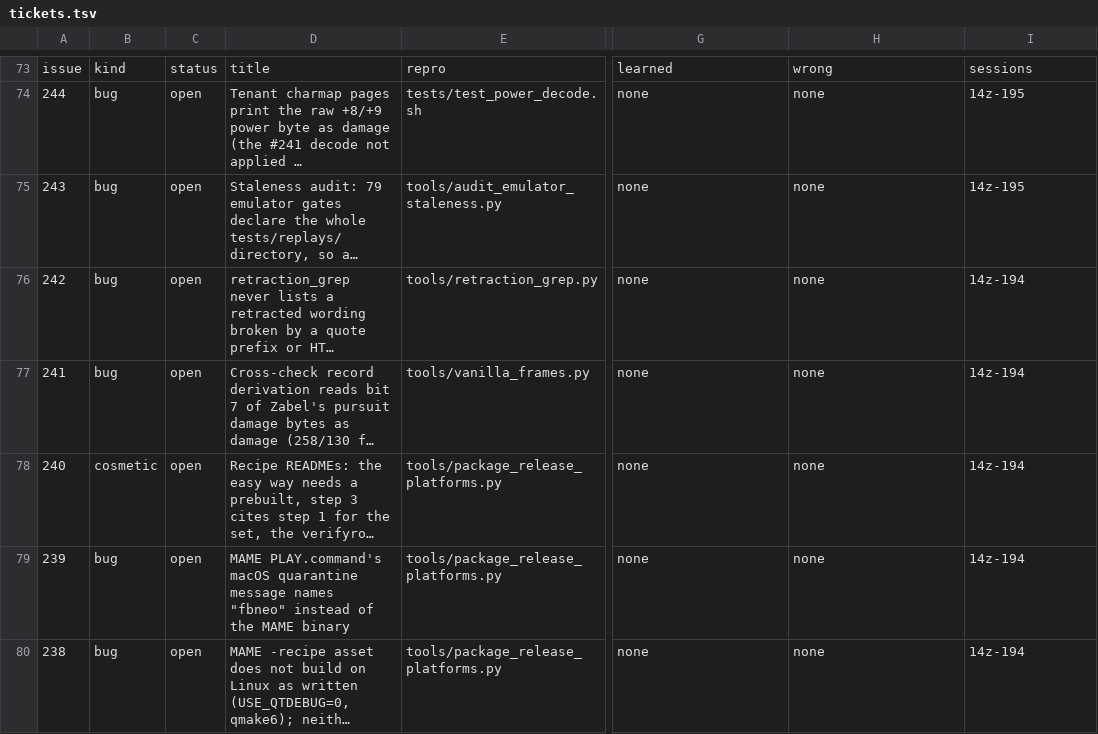
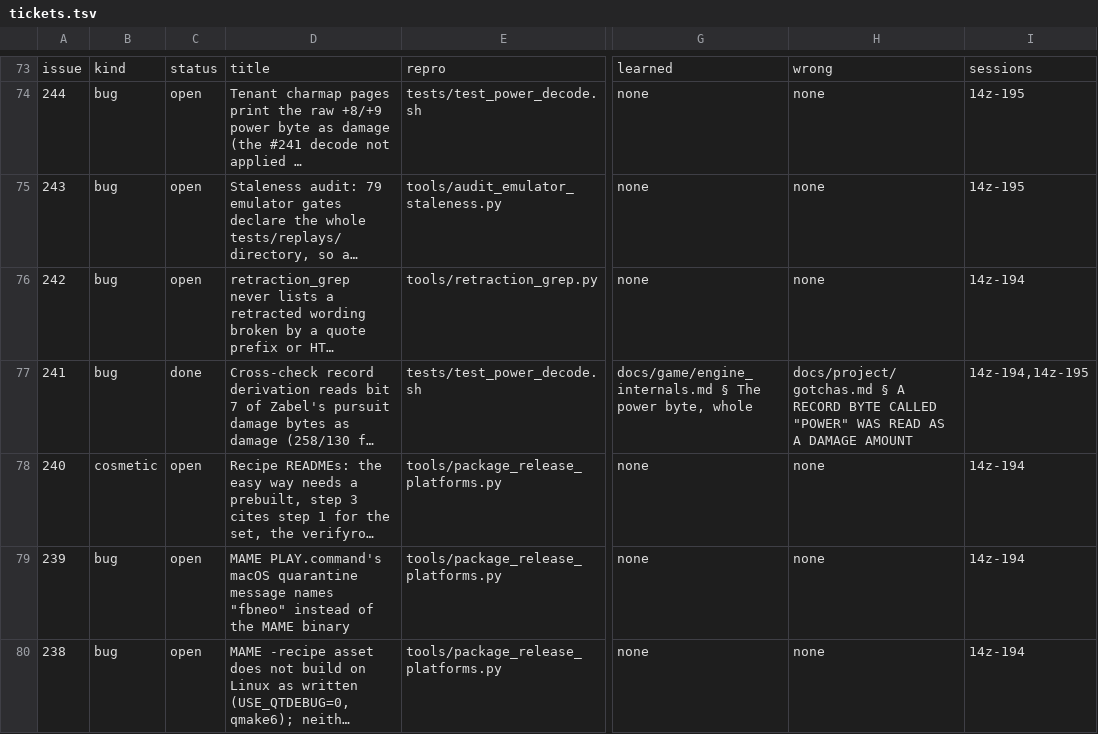
Before and after one commit to DefinitelyFrenchName/VampireSaved, a TSV file: docs/project/tickets.tsv, drawn as a sheet; only a part is shown, gaps mark what is left out; long unchanged cells end in …; the diff names each change by its address in the sheet, - before the commit and + after, or states it on an @@ line.

```diff
--- a/docs/project/tickets.tsv
+++ b/docs/project/tickets.tsv
-C77: open
+C77: done
-E77: tools/vanilla_frames.py
+E77: tests/test_power_decode.sh
-G77: none
+G77: docs/game/engine_internals.md § The power byte, whole
-H77: none
+H77: docs/project/gotchas.md § A RECORD BYTE CALLED "POWER" WAS READ AS A DAMAGE AMOUNT
-I77: 14z-194
+I77: 14z-194,14z-195
```
Also changed, not shown: docs/project/tickets_github.tsv, 6 other files.
